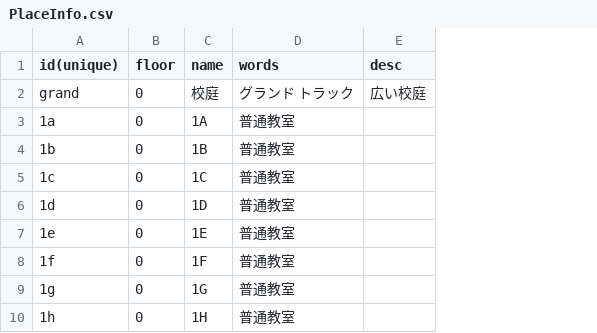
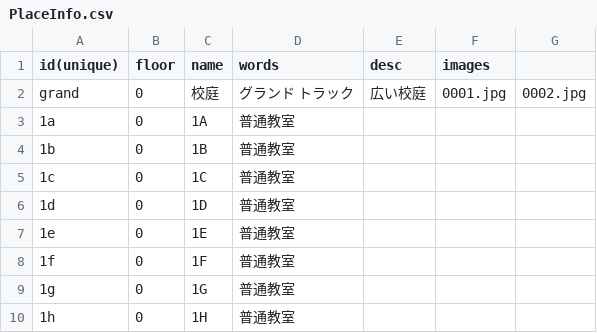
Before and after one commit to nishi-developers/SchoolMaps, a CSV file: MapConverter/PlaceInfo.csv, drawn as a sheet; the diff names each change by its address in the sheet, - before the commit and + after, or states it on an @@ line.

```diff
--- a/MapConverter/PlaceInfo.csv
+++ b/MapConverter/PlaceInfo.csv
+column F (images), row 2: 0001.jpg
+column G, row 2: 0002.jpg
```
Also changed, not shown: 2 other files.
